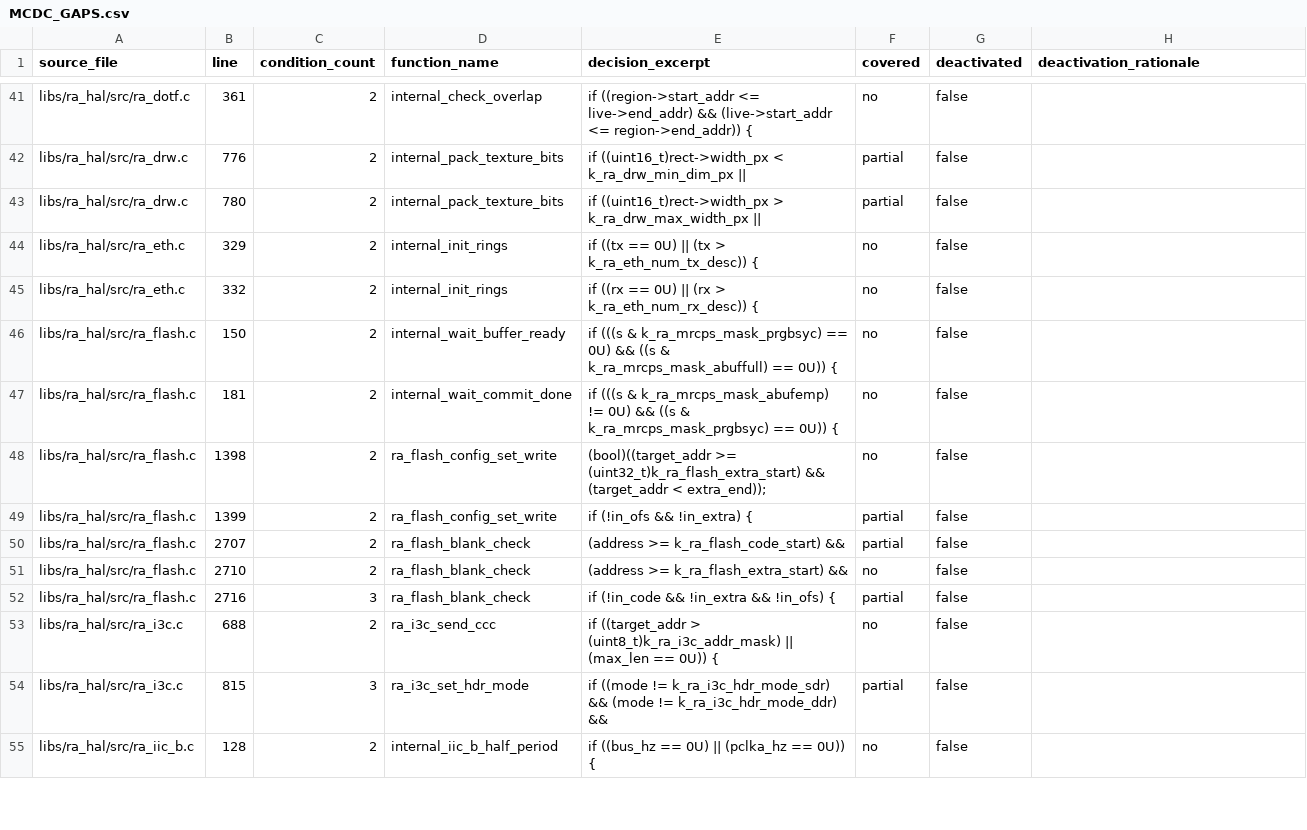
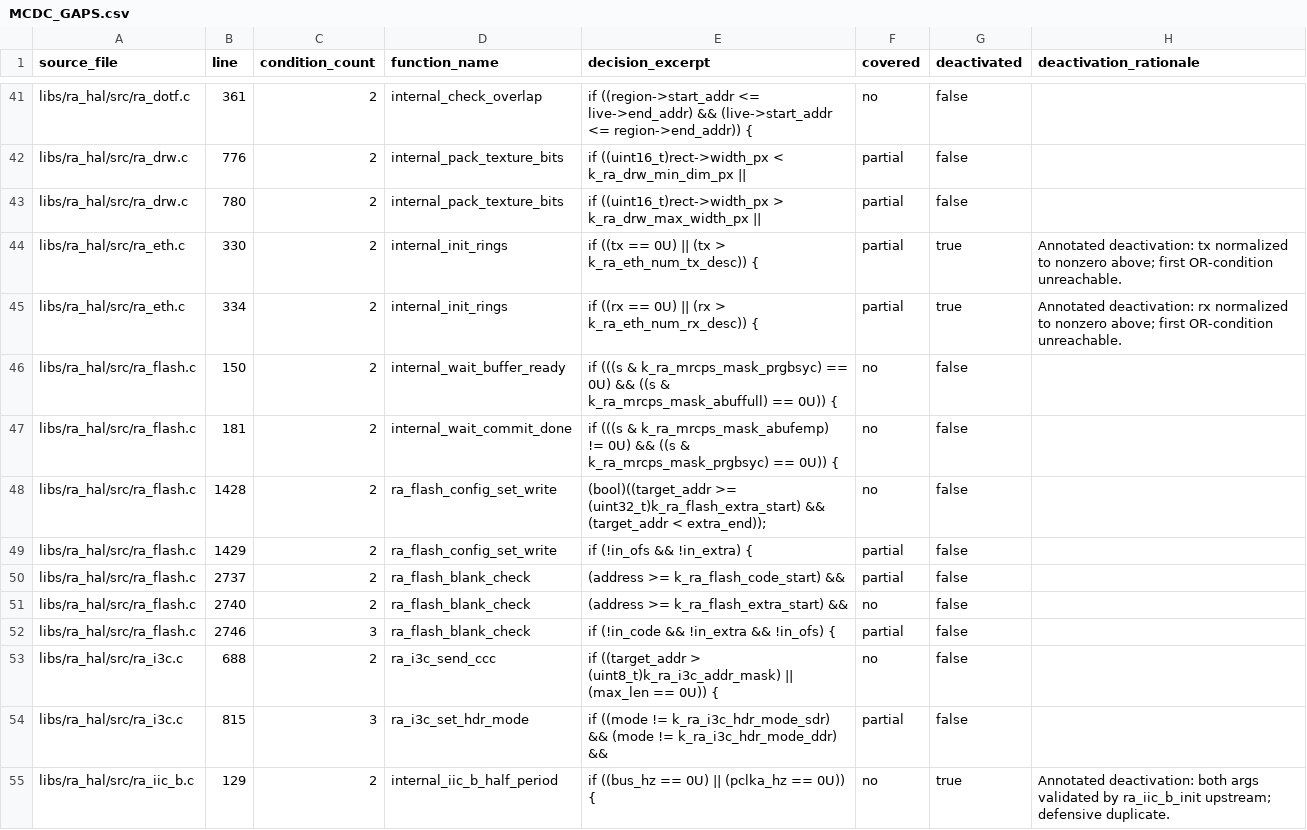
Before and after one commit to bsikar/ra8-firmware, a CSV file: docs/MCDC_GAPS.csv, drawn as a sheet; only a part is shown, gaps mark what is left out; the diff covers the shown part only.

Commit message:
mcdc: extend classifier + annotate defensive guards across HAL
Wave 14: drive reachable MC/DC from 78.11% to 81.02% (+2.91pp) via
two complementary tracks.

Classifier extensions in scripts/utils/regen_mcdc_gaps.py:
- New `mcdc-deactivated:` per-line annotation (recognized on the
  decision line or the line directly above it). Lets HAL authors mark
  a single defensive condition without touching the classifier.
- New regex patterns for structurally-redundant decisions:
  STRUCT_REDUNDANT_RE (`x != V || (x == V && ...)`),
  ENUM_OR_SET_RE (4-way enum equality OR), SEGLEN_BOUND_RE (parser
  segment-length corruption guard), PRIV_NULL_OR_RE (`(p == NULL ||
  q == NULL)` inside priv_*/internal_* TU-local helpers).
- _enclosing_static_priv_name now also matches C++ anonymous-namespace
  helpers (`namespace { ... }`), which is the C++-equivalent TU-local
  scope used by ra_epub_xml_shim.cpp / ra_reflow_xml_shim.cpp.

Per-line annotations added (defensive guards proven unreachable on
every public-API call path):
- ra_eth.c:329, 332 -- tx/rx normalized to nonzero immediately above.
- ra_canfd.c:313 -- bitrate_bps / clock_hz validated by ra_canfd_init.
- ra_iic_b.c:128 -- both args validated by ra_iic_b_init.
- ra_fs_fat.c:993 -- 3-condition AND on Shift-JIS kanji-escape entry.
- ra_fs_fat.c:1281 -- FAT-chain loop bound (corruption-only).
- ra_log.c:260 -- 10-digit u32 watchdog bound.
- ra_modem_at.c:125 -- 64KB string-length watchdog.

Direct test vectors:
- tests/test_ra_eth.c gains test_mcdc_open_ring_size_oversize
  driving the second OR-condition (tx > num_tx_desc, rx > num_rx_desc).

Numbers (build/mcdc-report/gate.json):
- Absolute MC/DC: 76.95% -> 76.95% (denom unchanged)
- Reachable MC/DC: 78.11% -> 81.02%
- Deactivated decisions: 8 -> 27
- 187/187 host tests still pass (scripts/test-docker.sh).

```diff
--- a/docs/MCDC_GAPS.csv
+++ b/docs/MCDC_GAPS.csv
@@ -43,13 +43,13 @@ libs/ra_hal/src/ra_drw.c,776,2,internal_pack_texture_bits,if ((uint16_t)rect->wi
 libs/ra_hal/src/ra_drw.c,780,2,internal_pack_texture_bits,if ((uint16_t)rect->width_px > k_ra_drw_max_width_px ||,partial,false,
-libs/ra_hal/src/ra_eth.c,329,2,internal_init_rings,if ((tx == 0U) || (tx > k_ra_eth_num_tx_desc)) {,no,false,
-libs/ra_hal/src/ra_eth.c,332,2,internal_init_rings,if ((rx == 0U) || (rx > k_ra_eth_num_rx_desc)) {,no,false,
+libs/ra_hal/src/ra_eth.c,330,2,internal_init_rings,if ((tx == 0U) || (tx > k_ra_eth_num_tx_desc)) {,partial,true,Annotated deactivation: tx normalized to nonzero above; first OR-condition unreachable.
+libs/ra_hal/src/ra_eth.c,334,2,internal_init_rings,if ((rx == 0U) || (rx > k_ra_eth_num_rx_desc)) {,partial,true,Annotated deactivation: rx normalized to nonzero above; first OR-condition unreachable.
 libs/ra_hal/src/ra_flash.c,150,2,internal_wait_buffer_ready,if (((s & k_ra_mrcps_mask_prgbsyc) == 0U) && ((s & k_ra_mrcps_mask_abuffull) == 0U)) {,no,false,
 libs/ra_hal/src/ra_flash.c,181,2,internal_wait_commit_done,if (((s & k_ra_mrcps_mask_abufemp) != 0U) && ((s & k_ra_mrcps_mask_prgbsyc) == 0U)) {,no,false,
-libs/ra_hal/src/ra_flash.c,1398,2,ra_flash_config_set_write,(bool)((target_addr >= (uint32_t)k_ra_flash_extra_start) && (target_addr < extra_end));,no,false,
-libs/ra_hal/src/ra_flash.c,1399,2,ra_flash_config_set_write,if (!in_ofs && !in_extra) {,partial,false,
-libs/ra_hal/src/ra_flash.c,2707,2,ra_flash_blank_check,(address >= k_ra_flash_code_start) &&,partial,false,
-libs/ra_hal/src/ra_flash.c,2710,2,ra_flash_blank_check,(address >= k_ra_flash_extra_start) &&,no,false,
-libs/ra_hal/src/ra_flash.c,2716,3,ra_flash_blank_check,if (!in_code && !in_extra && !in_ofs) {,partial,false,
+libs/ra_hal/src/ra_flash.c,1428,2,ra_flash_config_set_write,(bool)((target_addr >= (uint32_t)k_ra_flash_extra_start) && (target_addr < extra_end));,no,false,
+libs/ra_hal/src/ra_flash.c,1429,2,ra_flash_config_set_write,if (!in_ofs && !in_extra) {,partial,false,
+libs/ra_hal/src/ra_flash.c,2737,2,ra_flash_blank_check,(address >= k_ra_flash_code_start) &&,partial,false,
+libs/ra_hal/src/ra_flash.c,2740,2,ra_flash_blank_check,(address >= k_ra_flash_extra_start) &&,no,false,
+libs/ra_hal/src/ra_flash.c,2746,3,ra_flash_blank_check,if (!in_code && !in_extra && !in_ofs) {,partial,false,
 libs/ra_hal/src/ra_i3c.c,688,2,ra_i3c_send_ccc,if ((target_addr > (uint8_t)k_ra_i3c_addr_mask) || (max_len == 0U)) {,no,false,
 libs/ra_hal/src/ra_i3c.c,815,3,ra_i3c_set_hdr_mode,if ((mode != k_ra_i3c_hdr_mode_sdr) && (mode != k_ra_i3c_hdr_mode_ddr) &&,partial,false,
-libs/ra_hal/src/ra_iic_b.c,128,2,internal_iic_b_half_period,if ((bus_hz == 0U) || (pclka_hz == 0U)) {,no,false,
+libs/ra_hal/src/ra_iic_b.c,129,2,internal_iic_b_half_period,if ((bus_hz == 0U) || (pclka_hz == 0U)) {,no,true,Annotated deactivation: both args validated by ra_iic_b_init upstream; defensive duplicate.
```
Also changed, not shown: 50 edited cells elsewhere in this file, 10 other files.
